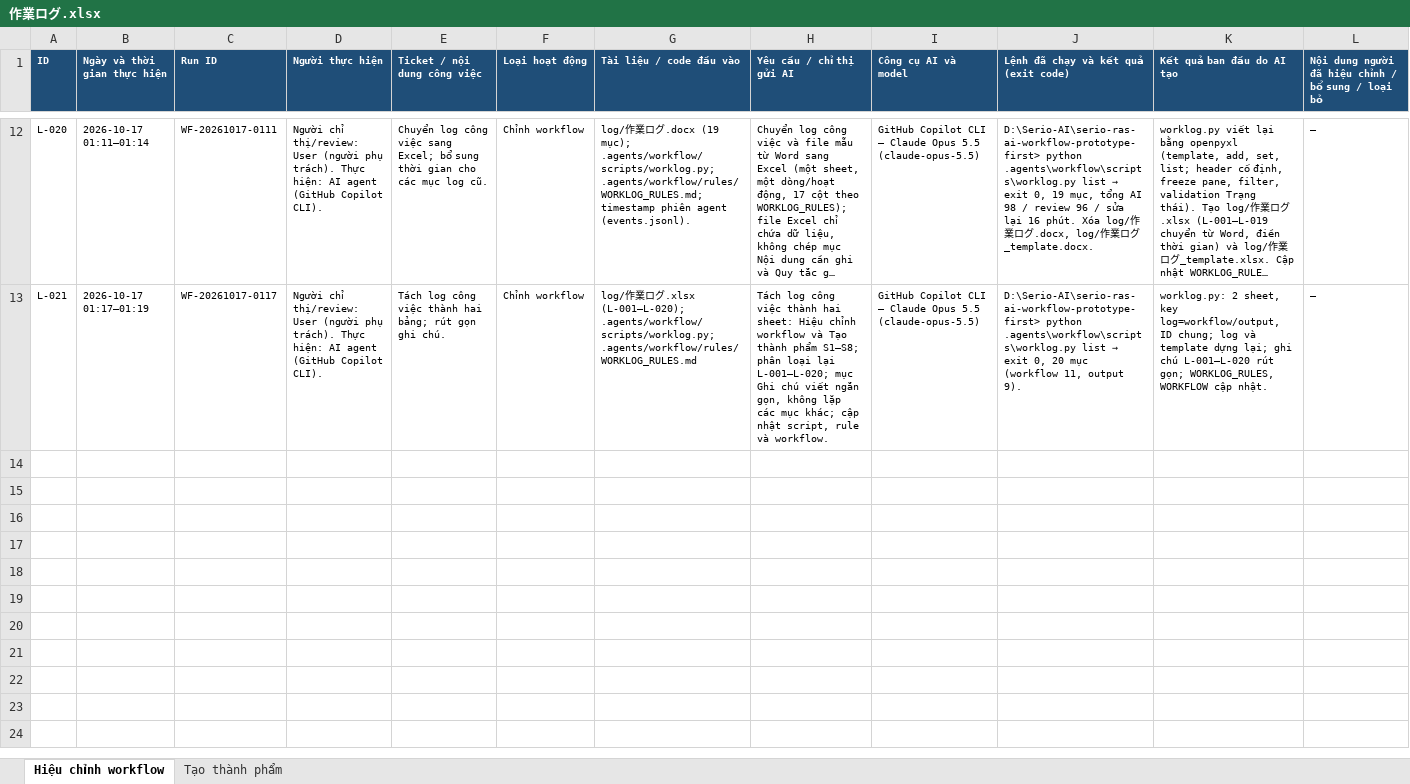
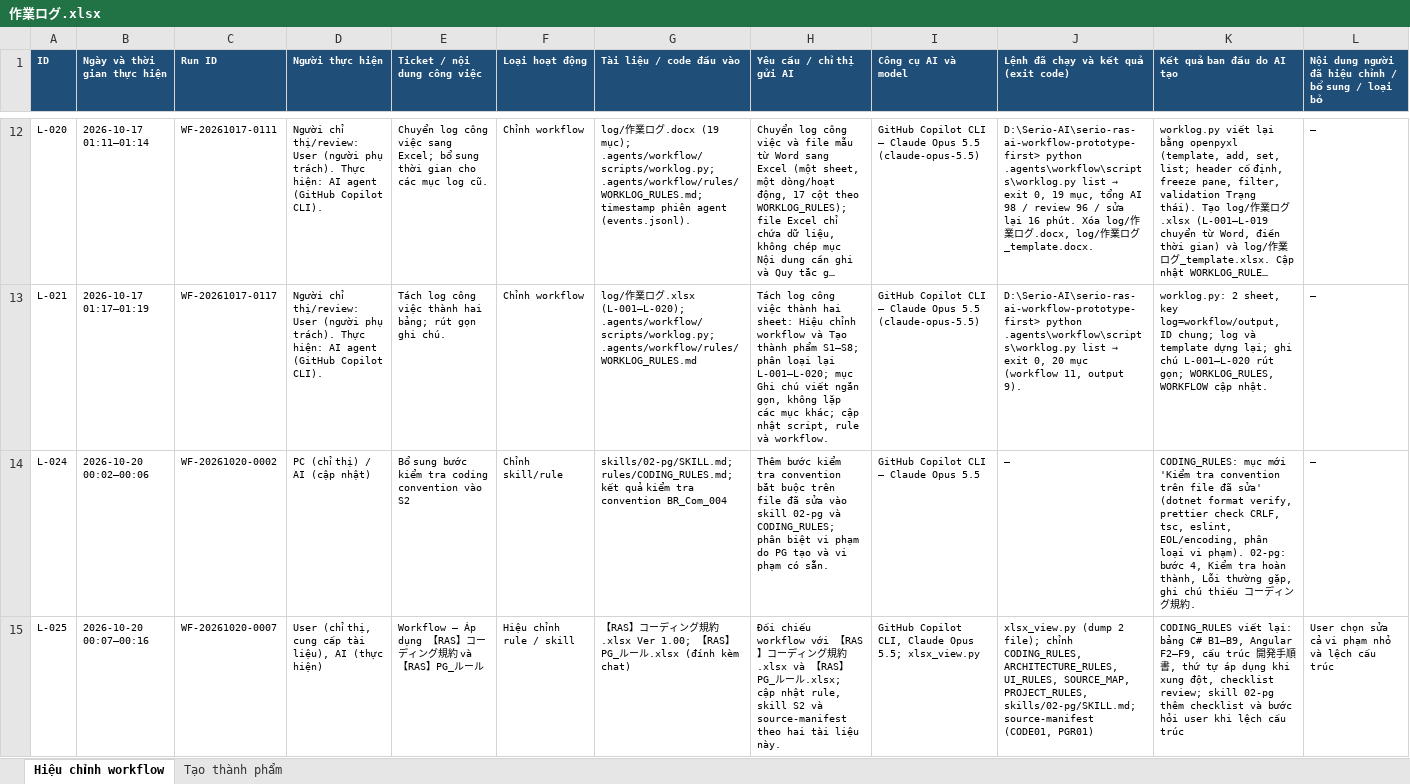
Before and after one commit to reactplus-f1/serio-ras-ai-workflow-prototype-first, an Excel workbook: log/作業ログ.xlsx, sheet Hiệu chỉnh workflow, drawn as a sheet; only a part is shown, gaps mark what is left out; long unchanged cells end in …; values as stored, in another font and other column widths than the file's, no borders; rows hold the shown columns only; the diff names each change by its address in the sheet, - before the commit and + after, or states it on an @@ line.

Commit message:
bổ sung coding rule và convention vào workflow

```diff
--- a/log/作業ログ.xlsx (sheet Hiệu chỉnh workflow)
+++ b/log/作業ログ.xlsx (sheet Hiệu chỉnh workflow)
+row 14: L-024 | 2026-10-20 00:02–00:06 | WF-20261020-0002 | PC (chỉ thị) / AI (cập nhật) | Bổ sung bước kiểm tra coding convention vào S2 | Chỉnh skill/rule | skills/02-pg/SKILL.md; rules/CODING_RULES.md; kết quả kiểm tra convention BR_Com_004 | Thêm bước kiểm tra convention bắt buộc trên file đã sửa vào skill 02-pg và CODING_RULES; phân biệt vi phạm do PG tạo và vi phạm có sẵn. | GitHub Copilot CLI — Claude Opus 5.5 | — | CODING_RULES: mục mới 'Kiểm tra convention trên file đã sửa' (dotnet format verify, prettier check CRLF, tsc, eslint, EOL/encoding, phân loại vi phạm). 02-pg: bước 4, Kiểm tra hoàn thành, Lỗi thường gặp, ghi chú thiếu コーディング規約. | —
+row 15: L-025 | 2026-10-20 00:07–00:16 | WF-20261020-0007 | User (chỉ thị, cung cấp tài liệu), AI (thực hiện) | Workflow — Áp dụng 【RAS】コーディング規約 và 【RAS】PG_ルール | Hiệu chỉnh rule / skill | 【RAS】コーディング規約.xlsx Ver 1.00; 【RAS】PG_ルール.xlsx (đính kèm chat) | Đối chiếu workflow với 【RAS】コーディング規約.xlsx và 【RAS】PG_ルール.xlsx; cập nhật rule, skill S2 và source-manifest theo hai tài liệu này. | GitHub Copilot CLI, Claude Opus 5.5; xlsx_view.py | xlsx_view.py (dump 2 file); chỉnh CODING_RULES, ARCHITECTURE_RULES, UI_RULES, SOURCE_MAP, PROJECT_RULES, skills/02-pg/SKILL.md; source-manifest (CODE01, PGR01) | CODING_RULES viết lại: bảng C# B1–B9, Angular F2–F9, cấu trúc 開発手順書, thứ tự áp dụng khi xung đột, checklist review; skill 02-pg thêm checklist và bước hỏi user khi lệch cấu trúc | User chọn sửa cả vi phạm nhỏ và lệch cấu trúc
```
Also changed, not shown: sheet Tạo thành phẩm, 12 other files.
